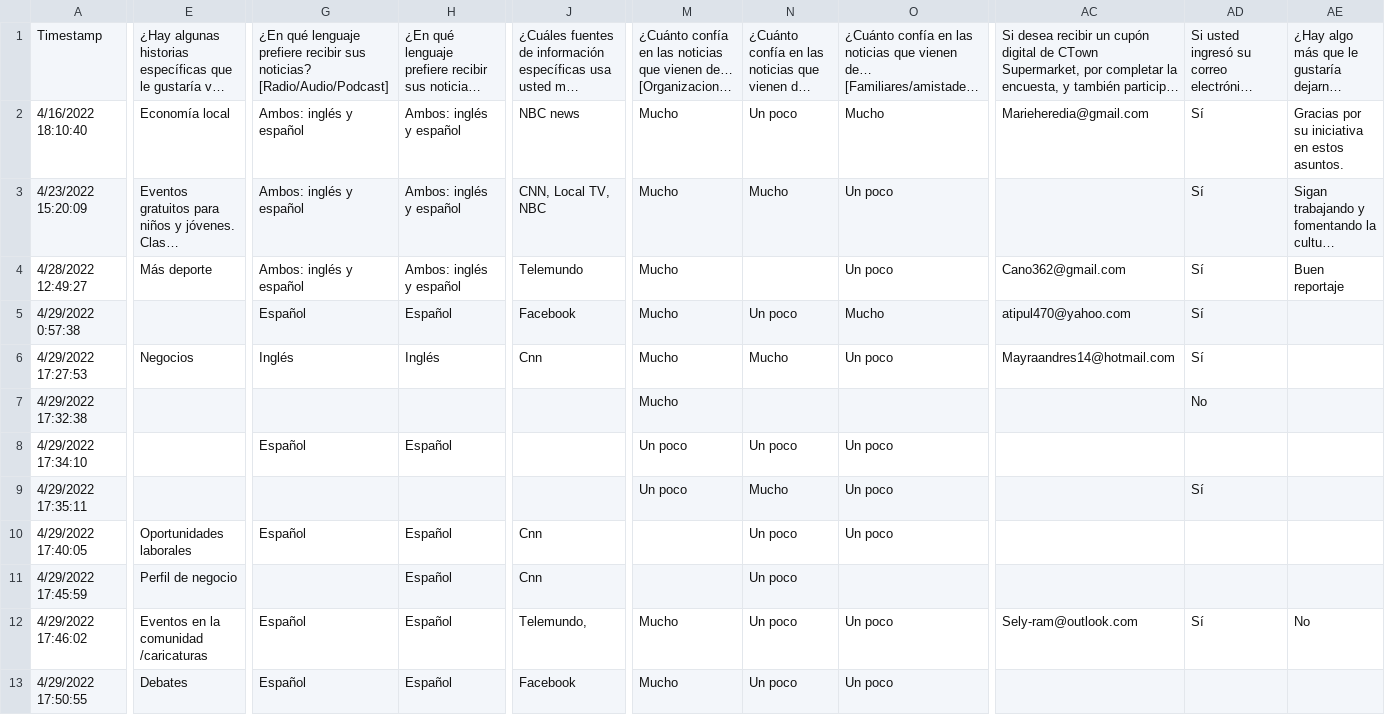
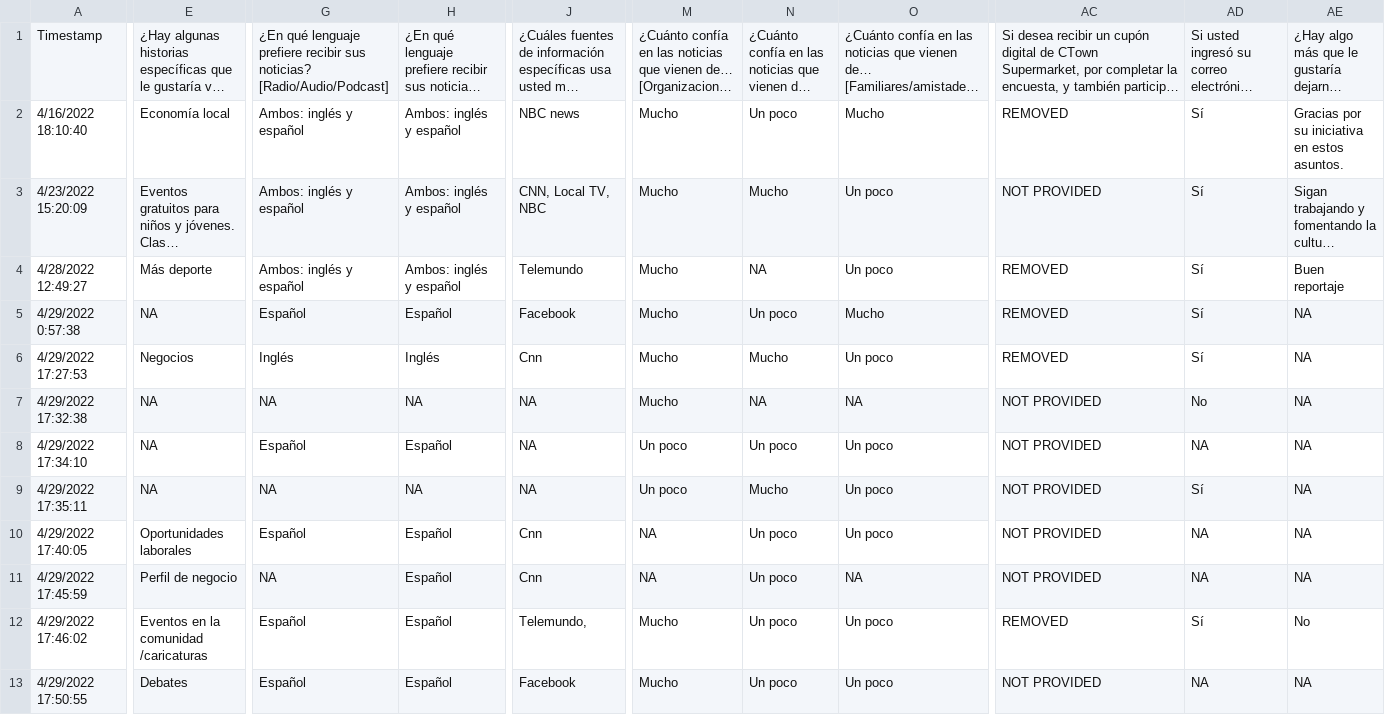
Before and after one commit to CT-Data-Haven/recordjournal, a CSV file: survey_data/05162022/(Spanish) RJ Latino Communities Reporting Lab Survey (Responses) - Form Responses 1.csv, drawn as a sheet; only a part is shown, gaps mark what is left out; long unchanged cells end in …; the diff covers the shown part only; the diff names each change by its address in the sheet, - before the commit and + after, or states it on an @@ line.

```diff
--- a/survey_data/05162022/(Spanish) RJ Latino Communities Reporting Lab Survey (Responses) - Form Responses 1.csv
+++ b/survey_data/05162022/(Spanish) RJ Latino Communities Reporting Lab Survey (Responses) - Form Responses 1.csv
-AC2: Marieheredia@gmail.com
+AC2: REMOVED
-AC3: (empty)
+AC3: NOT PROVIDED
-N4: (empty)
+N4: NA
-AC4: Cano362@gmail.com
+AC4: REMOVED
-E5: (empty)
+E5: NA
-AC5: atipul470@yahoo.com
+AC5: REMOVED
-AE5:AE11: (empty)
+AE5:AE11: NA
-AC6: Mayraandres14@hotmail.com
+AC6: REMOVED
-E7:E9: (empty)
+E7:E9: NA
-G7: (empty)
+G7: NA
-H7: (empty)
+H7: NA
-J7:J9: (empty)
+J7:J9: NA
-N7: (empty)
+N7: NA
-O7: (empty)
+O7: NA
-AC7:AC11: (empty)
+AC7:AC11: NOT PROVIDED
-AD8: (empty)
+AD8: NA
-G9: (empty)
+G9: NA
-H9: (empty)
+H9: NA
-M10:M11: (empty)
+M10:M11: NA
-AD10:AD11: (empty)
+AD10:AD11: NA
-G11: (empty)
+G11: NA
-O11: (empty)
+O11: NA
-AC12: Sely-ram@outlook.com
+AC12: REMOVED
-AC13: (empty)
+AC13: NOT PROVIDED
-AD13: (empty)
+AD13: NA
-AE13: (empty)
+AE13: NA
```
Also changed, not shown: 82 edited cells elsewhere in this file, survey_data/05162022/(English) RJ Latino Communities Reporting Lab Survey (Responses) - Form Responses 1.csv, 1 other file.
